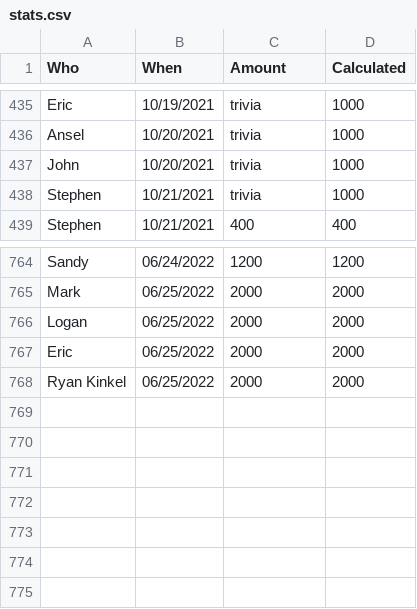
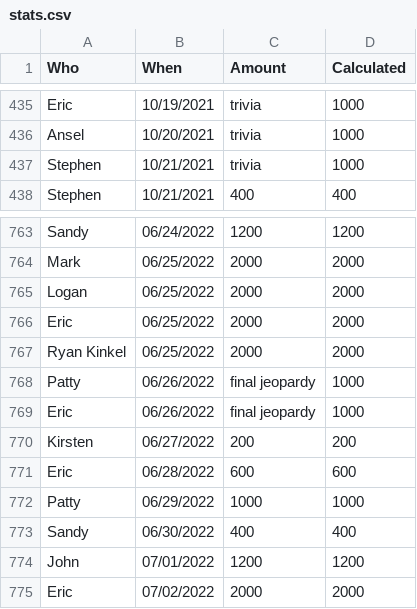
Before and after one commit to DeanTown/Jeopardy-Leaderboard, a CSV file: stats.csv, drawn as a sheet; only a part is shown, gaps mark what is left out.

Commit message:
data update

```diff
--- a/stats.csv
+++ b/stats.csv
@@ -436,3 +436,2 @@ Eric,10/19/2021,trivia,1000
 Ansel,10/20/2021,trivia,1000
-John,10/20/2021,trivia,1000
 Stephen,10/21/2021,trivia,1000
@@ -768 +767,9 @@ Eric,06/25/2022,2000,2000
 Ryan Kinkel,06/25/2022,2000,2000
+Patty,06/26/2022,"final jeopardy",1000
+Eric,06/26/2022,"final jeopardy",1000
+Kirsten,06/27/2022,200,200
+Eric,06/28/2022,600,600
+Patty,06/29/2022,1000,1000
+Sandy,06/30/2022,400,400
+John,07/01/2022,1200,1200
+Eric,07/02/2022,2000,2000
```
